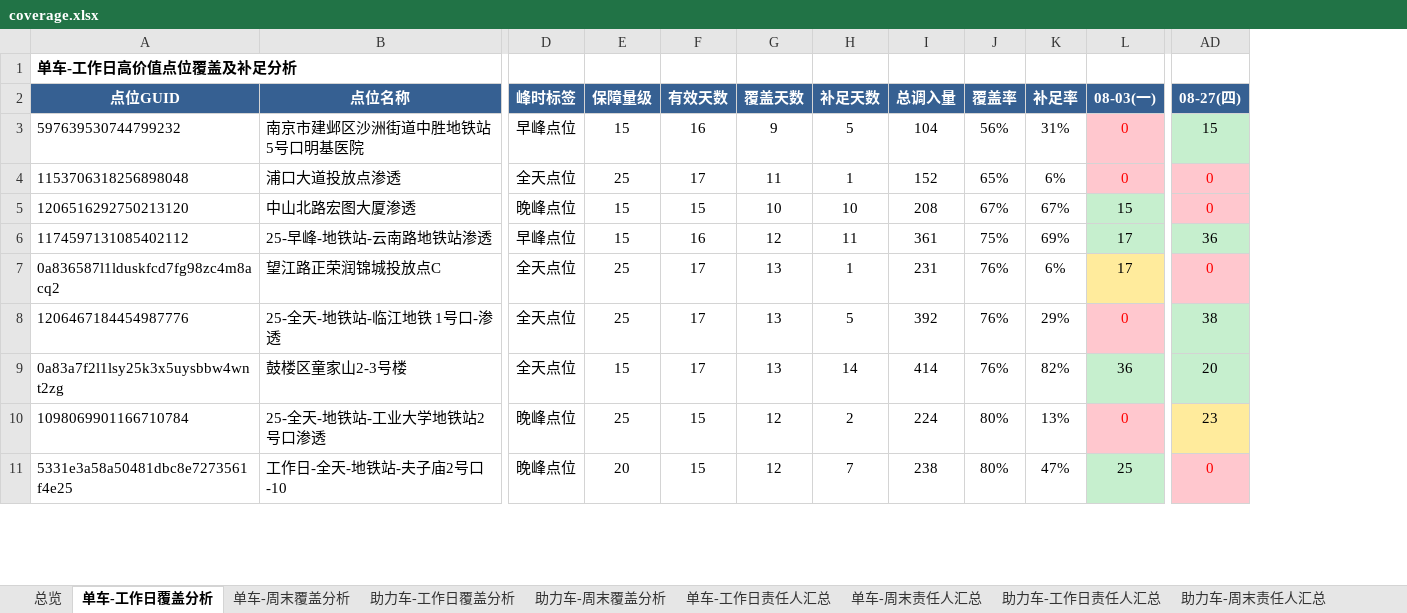
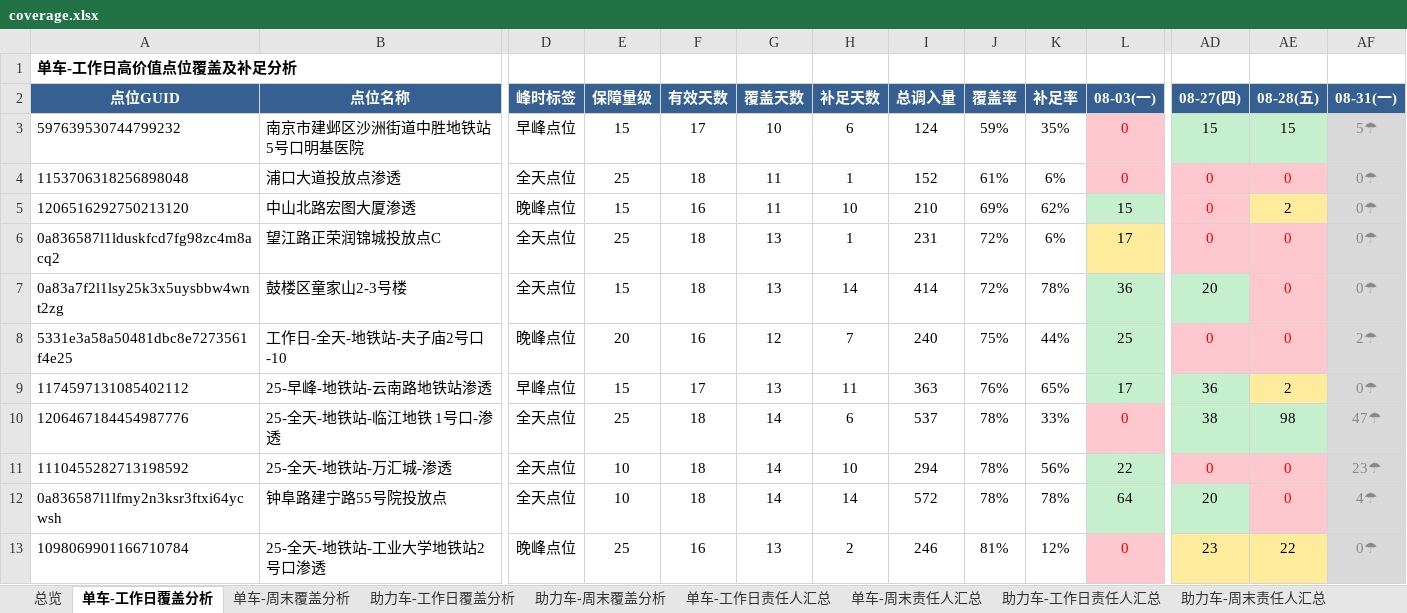
Before and after one commit to Zoey-1214/daily-report, an Excel workbook: coverage.xlsx, sheet 单车-工作日覆盖分析, drawn as a sheet; only a part is shown, gaps mark what is left out; values as stored, in another font and other column widths than the file's, no borders; removed rows and columns are numbered as before the commit, all else as after; rows hold the shown columns only; the diff covers the shown part only; the diff names each change by its address in the sheet, - before the commit and + after, or states it on an @@ line.

```diff
--- a/coverage.xlsx (sheet 单车-工作日覆盖分析)
+++ b/coverage.xlsx (sheet 单车-工作日覆盖分析)
+column AE (08-28(五)), rows 3-8: 15 | 0 | 2 | 0 | 0 | 0
+column AF (08-31(一)), rows 3-8: 5☂ | 0☂ | 0☂ | 0☂ | 0☂ | 2☂
-F3 (有效天数): 16
+F3 (有效天数): 17
-G3 (覆盖天数): 9
+G3 (覆盖天数): 10
-H3 (补足天数): 5
+H3 (补足天数): 6
-I3 (总调入量): 104
+I3 (总调入量): 124
-J3 (覆盖率): 56%
+J3 (覆盖率): 59%
-K3 (补足率): 31%
+K3 (补足率): 35%
-F4 (有效天数): 17
+F4 (有效天数): 18
-J4 (覆盖率): 65%
+J4 (覆盖率): 61%
-F5 (有效天数): 15
+F5 (有效天数): 16
-G5 (覆盖天数): 10
+G5 (覆盖天数): 11
-I5 (总调入量): 208
+I5 (总调入量): 210
-J5 (覆盖率): 67%
+J5 (覆盖率): 69%
-K5 (补足率): 67%
+K5 (补足率): 62%
-row 6: 1174597131085402112 | 25-早峰-地铁站-云南路地铁站渗透 | 早峰点位 | 15 | 16 | 12 | 11 | 361 | 75% | 69% | 17 | 36
-F6 (有效天数): 17
+F6 (有效天数): 18
-J6 (覆盖率): 76%
+J6 (覆盖率): 72%
-row 8: 1206467184454987776 | 25-全天-地铁站-临江地铁 1号口-渗透 | 全天点位 | 25 | 17 | 13 | 5 | 392 | 76% | 29% | 0 | 38
-F7 (有效天数): 17
+F7 (有效天数): 18
-J7 (覆盖率): 76%
+J7 (覆盖率): 72%
-K7 (补足率): 82%
+K7 (补足率): 78%
-row 10: 1098069901166710784 | 25-全天-地铁站-工业大学地铁站2号口渗透 | 晚峰点位 | 25 | 15 | 12 | 2 | 224 | 80% | 13% | 0 | 23
-F8 (有效天数): 15
+F8 (有效天数): 16
-I8 (总调入量): 238
+I8 (总调入量): 240
-J8 (覆盖率): 80%
+J8 (覆盖率): 75%
-K8 (补足率): 47%
+K8 (补足率): 44%
+row 9: 1174597131085402112 | 25-早峰-地铁站-云南路地铁站渗透 | 早峰点位 | 15 | 17 | 13 | 11 | 363 | 76% | 65% | 17 | 36 | 2 | 0☂
+row 10: 1206467184454987776 | 25-全天-地铁站-临江地铁 1号口-渗透 | 全天点位 | 25 | 18 | 14 | 6 | 537 | 78% | 33% | 0 | 38 | 98 | 47☂
+row 11: 1110455282713198592 | 25-全天-地铁站-万汇城-渗透 | 全天点位 | 10 | 18 | 14 | 10 | 294 | 78% | 56% | 22 | 0 | 0 | 23☂
+row 12: 0a836587l1lfmy2n3ksr3ftxi64ycwsh | 钟阜路建宁路55号院投放点 | 全天点位 | 10 | 18 | 14 | 14 | 572 | 78% | 78% | 64 | 20 | 0 | 4☂
+row 13: 1098069901166710784 | 25-全天-地铁站-工业大学地铁站2号口渗透 | 晚峰点位 | 25 | 16 | 13 | 2 | 246 | 81% | 12% | 0 | 23 | 22 | 0☂
```
Also changed, not shown: 6 added rows, 8 removed rows and 440 edited cells elsewhere in this sheet, sheet 单车-周末覆盖分析, sheet 助力车-周末覆盖分析, sheet 助力车-工作日覆盖分析, sheet 单车-工作日责任人汇总, sheet 单车-周末责任人汇总, sheet 助力车-工作日责任人汇总, 2 more sheets.
